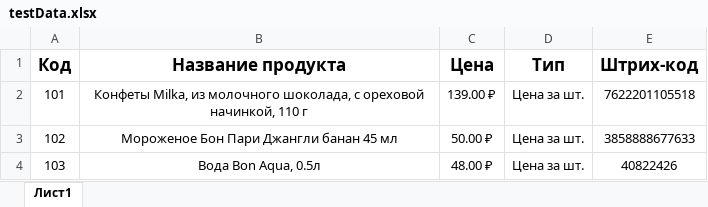
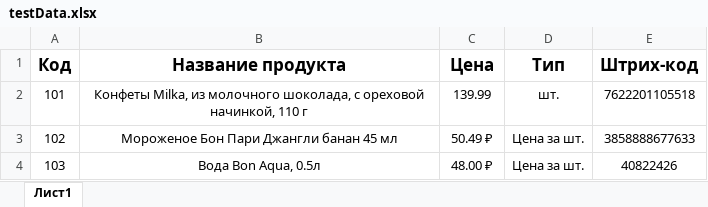
Before and after one commit to alexandr-24/Price-Tag, an Excel workbook: testData.xlsx, sheet Лист1, drawn as a sheet; values as stored, in another font and other column widths than the file's, no borders; the diff names each change by its address in the sheet, - before the commit and + after, or states it on an @@ line.

```diff
--- a/testData.xlsx (sheet Лист1)
+++ b/testData.xlsx (sheet Лист1)
-C2 (Цена): 139.00 ₽
+C2 (Цена): 139.99
-D2 (Тип): Цена за шт.
+D2 (Тип): шт.
-C3 (Цена): 50.00 ₽
+C3 (Цена): 50.49 ₽
```
Also changed, not shown: 7 other files.
